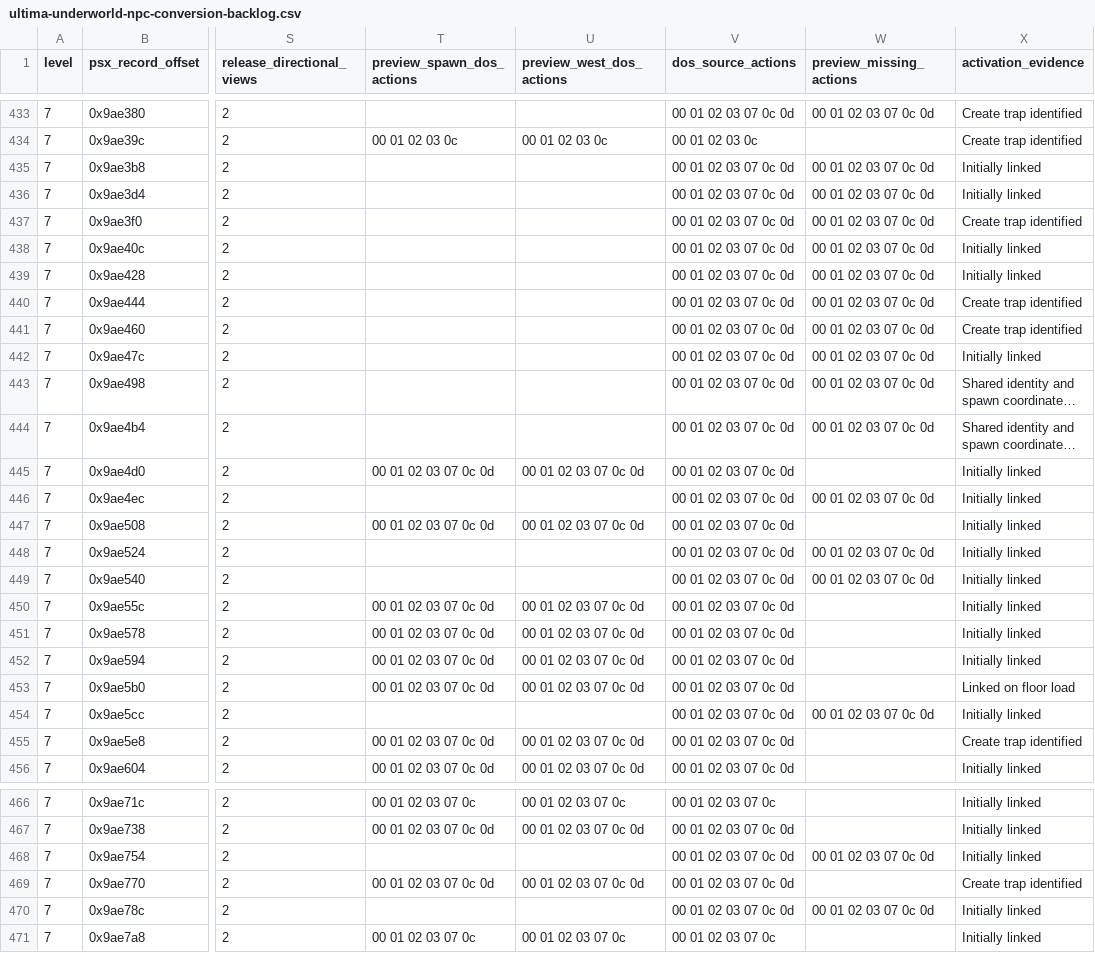
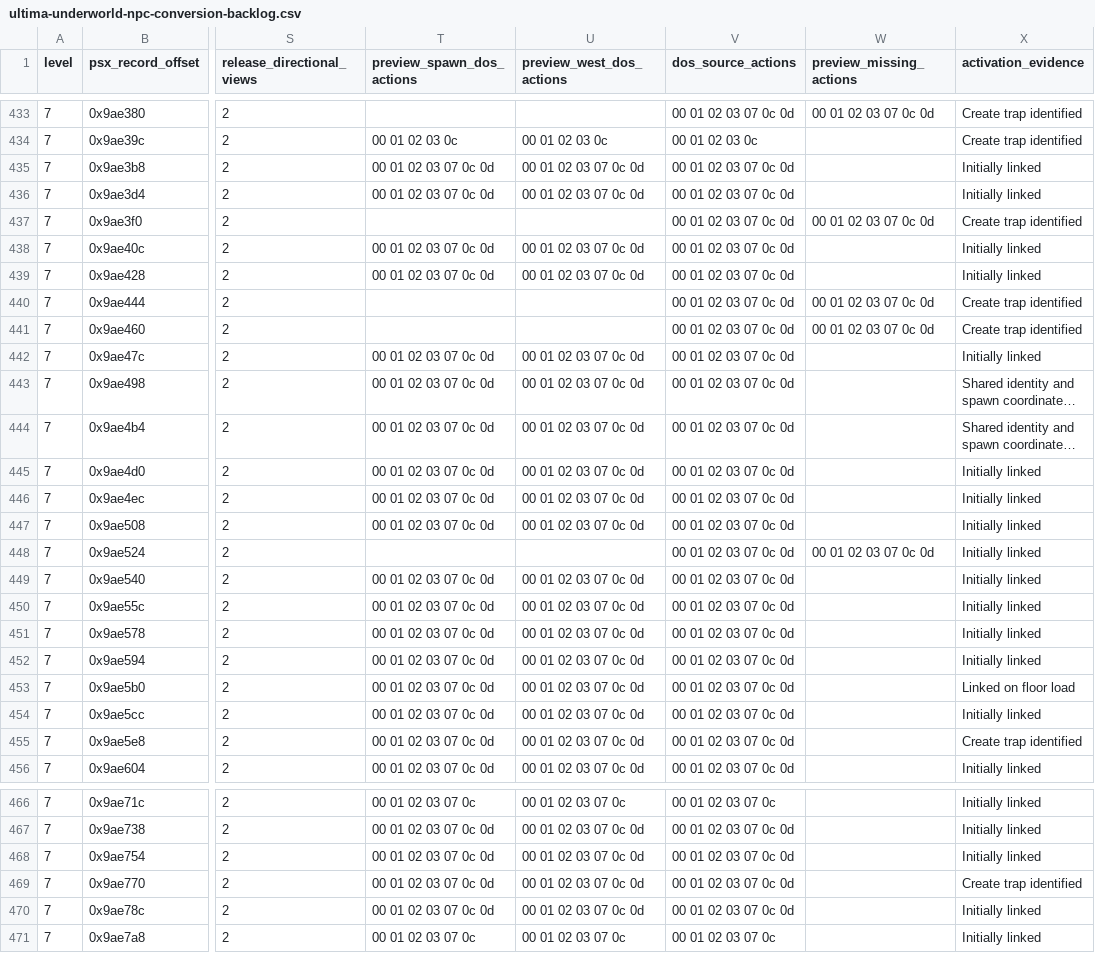
Before and after one commit to hydek12/UltimaUnderworldDOSVisuals, a CSV file: docs/ultima-underworld-npc-conversion-backlog.csv, drawn as a sheet; only a part is shown, gaps mark what is left out; long unchanged cells end in …; the diff covers the shown part only; the diff names each change by its address in the sheet, - before the commit and + after, or states it on an @@ line.

Commit message:
Add DOS combat poses to dedicated fire elemental banks

```diff
--- a/docs/ultima-underworld-npc-conversion-backlog.csv
+++ b/docs/ultima-underworld-npc-conversion-backlog.csv
-T435:T436 (preview_spawn_dos_actions): (empty)
+T435:T436 (preview_spawn_dos_actions): 00 01 02 03 07 0c 0d
-U435:U436 (preview_west_dos_actions): (empty)
+U435:U436 (preview_west_dos_actions): 00 01 02 03 07 0c 0d
-W435:W436 (preview_missing_actions): 00 01 02 03 07 0c 0d
+W435:W436 (preview_missing_actions): (empty)
-T438:T439 (preview_spawn_dos_actions): (empty)
+T438:T439 (preview_spawn_dos_actions): 00 01 02 03 07 0c 0d
-U438:U439 (preview_west_dos_actions): (empty)
+U438:U439 (preview_west_dos_actions): 00 01 02 03 07 0c 0d
-W438:W439 (preview_missing_actions): 00 01 02 03 07 0c 0d
+W438:W439 (preview_missing_actions): (empty)
-T442:T444 (preview_spawn_dos_actions): (empty)
+T442:T444 (preview_spawn_dos_actions): 00 01 02 03 07 0c 0d
-U442:U444 (preview_west_dos_actions): (empty)
+U442:U444 (preview_west_dos_actions): 00 01 02 03 07 0c 0d
-W442:W444 (preview_missing_actions): 00 01 02 03 07 0c 0d
+W442:W444 (preview_missing_actions): (empty)
-T446 (preview_spawn_dos_actions): (empty)
+T446 (preview_spawn_dos_actions): 00 01 02 03 07 0c 0d
-U446 (preview_west_dos_actions): (empty)
+U446 (preview_west_dos_actions): 00 01 02 03 07 0c 0d
-W446 (preview_missing_actions): 00 01 02 03 07 0c 0d
+W446 (preview_missing_actions): (empty)
-T449 (preview_spawn_dos_actions): (empty)
+T449 (preview_spawn_dos_actions): 00 01 02 03 07 0c 0d
-U449 (preview_west_dos_actions): (empty)
+U449 (preview_west_dos_actions): 00 01 02 03 07 0c 0d
-W449 (preview_missing_actions): 00 01 02 03 07 0c 0d
+W449 (preview_missing_actions): (empty)
-T454 (preview_spawn_dos_actions): (empty)
+T454 (preview_spawn_dos_actions): 00 01 02 03 07 0c 0d
-U454 (preview_west_dos_actions): (empty)
+U454 (preview_west_dos_actions): 00 01 02 03 07 0c 0d
-W454 (preview_missing_actions): 00 01 02 03 07 0c 0d
+W454 (preview_missing_actions): (empty)
-T468 (preview_spawn_dos_actions): (empty)
+T468 (preview_spawn_dos_actions): 00 01 02 03 07 0c 0d
-U468 (preview_west_dos_actions): (empty)
+U468 (preview_west_dos_actions): 00 01 02 03 07 0c 0d
-W468 (preview_missing_actions): 00 01 02 03 07 0c 0d
+W468 (preview_missing_actions): (empty)
-T470 (preview_spawn_dos_actions): (empty)
+T470 (preview_spawn_dos_actions): 00 01 02 03 07 0c 0d
-U470 (preview_west_dos_actions): (empty)
+U470 (preview_west_dos_actions): 00 01 02 03 07 0c 0d
-W470 (preview_missing_actions): 00 01 02 03 07 0c 0d
+W470 (preview_missing_actions): (empty)
```
Also changed, not shown: 6 edited cells elsewhere in this file, 4 other files.
